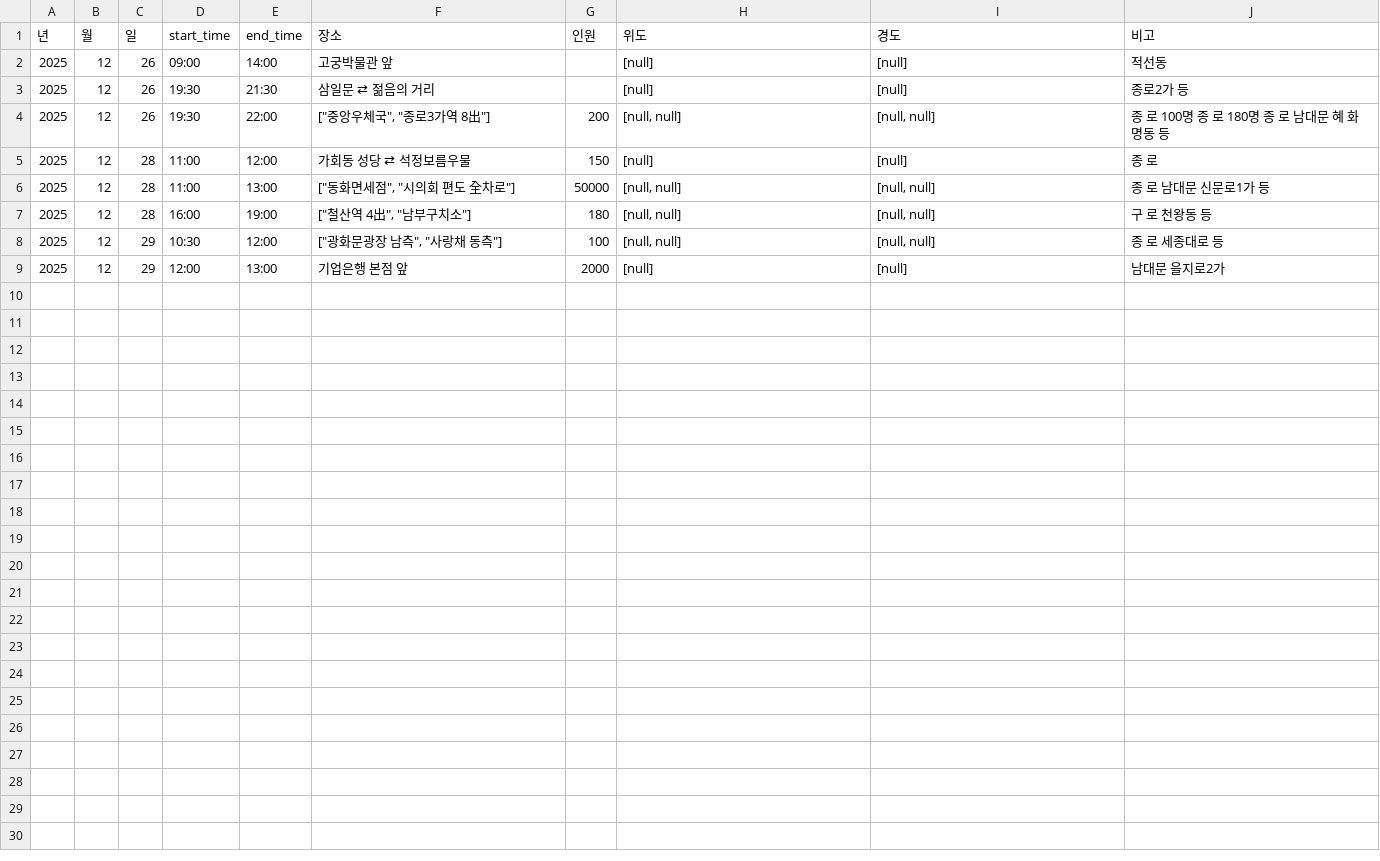
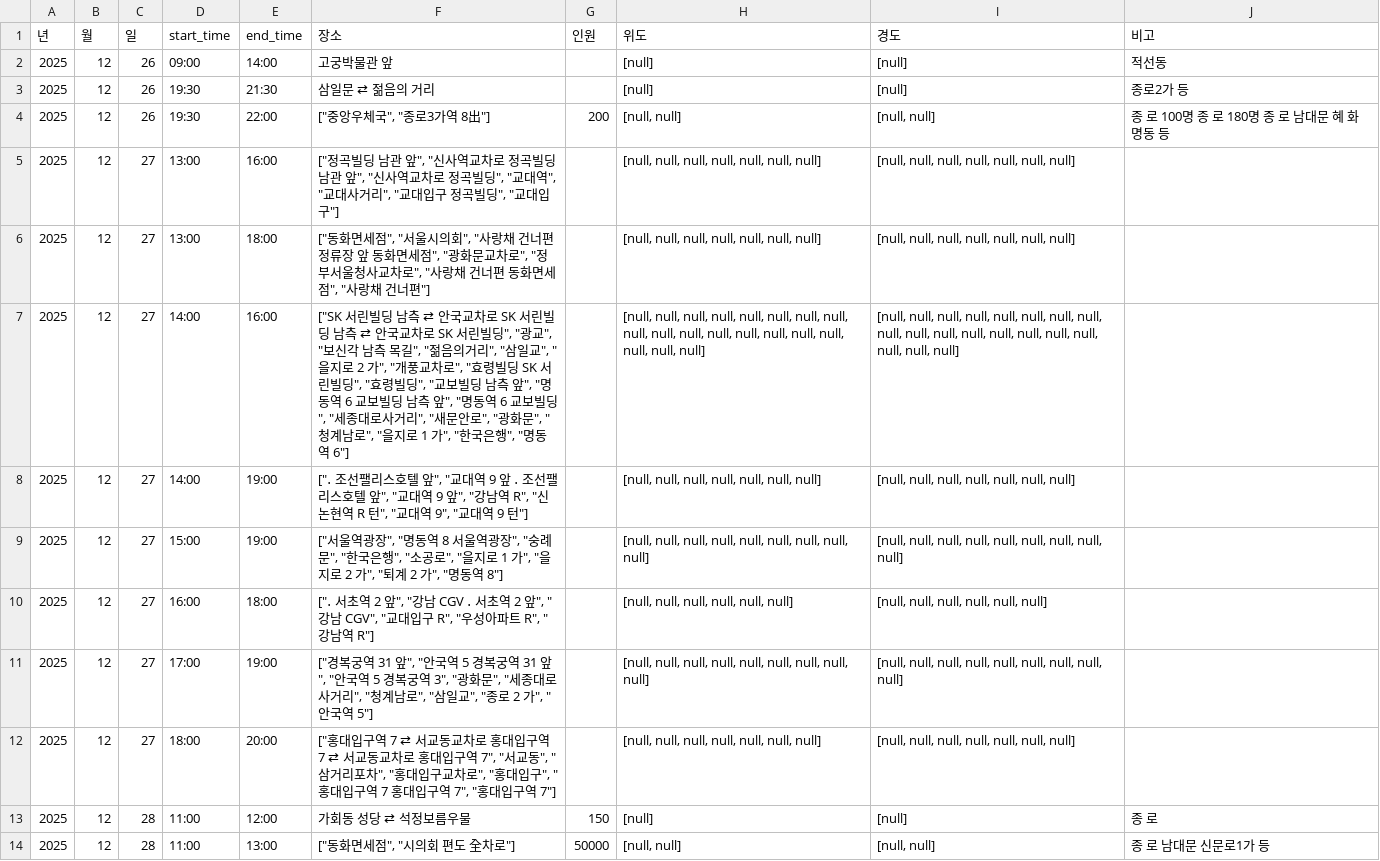
Before and after one commit to MinhaKim02/protest-crawling-database, a CSV file: data/집회정보_통합.csv, drawn as a sheet; only a part is shown; the shorter side is filled out with more unchanged rows; the diff names each change by its address in the sheet, - before the commit and + after, or states it on an @@ line.

```diff
--- a/data/집회정보_통합.csv
+++ b/data/집회정보_통합.csv
+row 5: 2025 | 12 | 27 | 13:00 | 16:00 | ["정곡빌딩 남관 앞", "신사역교차로 정곡빌딩 남관 앞", "신사역교차로 정곡빌딩", "교대역", "교대사거리", "교대입구 정곡빌딩", "교대입구"] |  | [null, null, null, null, null, null, null] | [null, null, null, null, null, null, null]
+row 6: 2025 | 12 | 27 | 13:00 | 18:00 | ["동화면세점", "서울시의회", "사랑채 건너편 정류장 앞 동화면세점", "광화문교차로", "정부서울청사교차로", "사랑채 건너편 동화면세점", "사랑채 건너편"] |  | [null, null, null, null, null, null, null] | [null, null, null, null, null, null, null]
+row 7: 2025 | 12 | 27 | 14:00 | 16:00 | ["SK 서린빌딩 남측 ⇄ 안국교차로 SK 서린빌딩 남측 ⇄ 안국교차로 SK 서린빌딩", "광교", "보신각 남측 목길", "젊음의거리", "삼일교", "을지로 2 가", "개풍교차로", "효령빌딩 SK 서린빌딩", "효령빌딩", "교보빌딩 남측 앞", "명동역 6 교보빌딩 남측 앞", "명동역 6 교보빌딩", "세종대로사거리", "새문안로", "광화문", "청계남로", "을지로 1 가", "한국은행", "명동역 6"] |  | [null, null, null, null, null, null, null, null, null, null, null, null, null, null, null, null, null, null, null] | [null, null, null, null, null, null, null, null, null, null, null, null, null, null, null, null, null, null, null]
+row 8: 2025 | 12 | 27 | 14:00 | 19:00 | ["․ 조선팰리스호텔 앞", "교대역 9 앞 ․ 조선팰리스호텔 앞", "교대역 9 앞", "강남역 R", "신논현역 R 턴", "교대역 9", "교대역 9 턴"] |  | [null, null, null, null, null, null, null] | [null, null, null, null, null, null, null]
+row 9: 2025 | 12 | 27 | 15:00 | 19:00 | ["서울역광장", "명동역 8 서울역광장", "숭례문", "한국은행", "소공로", "을지로 1 가", "을지로 2 가", "퇴계 2 가", "명동역 8"] |  | [null, null, null, null, null, null, null, null, null] | [null, null, null, null, null, null, null, null, null]
+row 10: 2025 | 12 | 27 | 16:00 | 18:00 | ["․ 서초역 2 앞", "강남 CGV ․ 서초역 2 앞", "강남 CGV", "교대입구 R", "우성아파트 R", "강남역 R"] |  | [null, null, null, null, null, null] | [null, null, null, null, null, null]
+row 11: 2025 | 12 | 27 | 17:00 | 19:00 | ["경복궁역 31 앞", "안국역 5 경복궁역 31 앞", "안국역 5 경복궁역 3", "광화문", "세종대로사거리", "청계남로", "삼일교", "종로 2 가", "안국역 5"] |  | [null, null, null, null, null, null, null, null, null] | [null, null, null, null, null, null, null, null, null]
+row 12: 2025 | 12 | 27 | 18:00 | 20:00 | ["홍대입구역 7 ⇄ 서교동교차로 홍대입구역 7 ⇄ 서교동교차로 홍대입구역 7", "서교동", "삼거리포차", "홍대입구교차로", "홍대입구", "홍대입구역 7 홍대입구역 7", "홍대입구역 7"] |  | [null, null, null, null, null, null, null] | [null, null, null, null, null, null, null]
```
Also changed, not shown: data/집회정보_통합_종로.csv.
